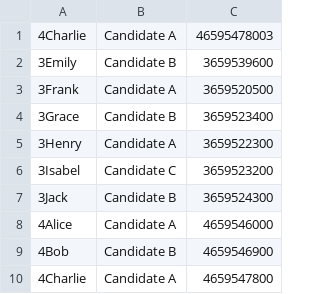
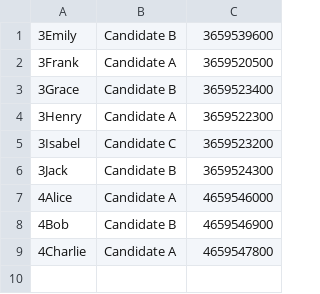
Before and after one commit to nothabyss/vbb, a CSV file: applayer/vote_pool/1.csv, drawn as a sheet; the diff names each change by its address in the sheet, - before the commit and + after, or states it on an @@ line.

```diff
--- a/applayer/vote_pool/1.csv
+++ b/applayer/vote_pool/1.csv
-row 1: 4Charlie | Candidate A | 46595478003
```
Also changed, not shown: 2 other files.
